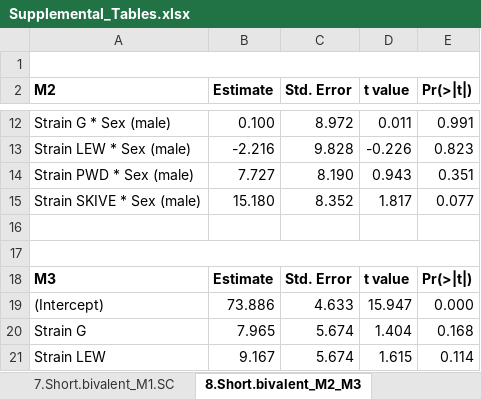
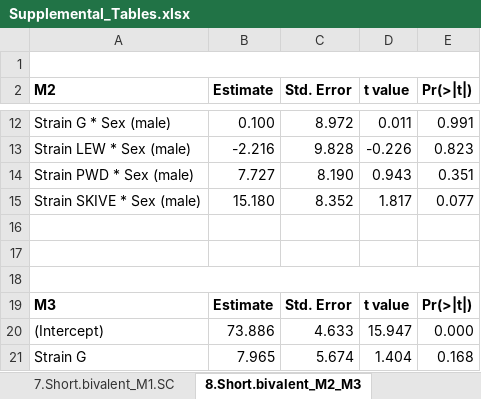
Before and after one commit to petersoapes/MLH1repo, an Excel workbook: doc/Supplemental_Tables.xlsx, sheet 8.Short.bivalent_M2_M3, drawn as a sheet; only a part is shown, gaps mark what is left out; the shorter side is filled out with more unchanged rows; values as stored, in another font and other column widths than the file's, no borders; charts and pictures not drawn; removed rows and columns are numbered as before the commit, all else as after; the diff names each change by its address in the sheet, - before the commit and + after, or states it on an @@ line.

```diff
--- a/doc/Supplemental_Tables.xlsx (sheet 8.Short.bivalent_M2_M3)
+++ b/doc/Supplemental_Tables.xlsx (sheet 8.Short.bivalent_M2_M3)
-A17:E17 merged
+row 18: (empty)
```
Also changed, not shown: sheet 12.Nrm.Pos_M4.M5, sheet 2.MLH1_M2.M3, sheet 7.Short.bivalent_M1.SC, sheet 10.Normalized.Foci.Pos_M1, charts or pictures, doc/MainTables.xlsx, 8 other files.
